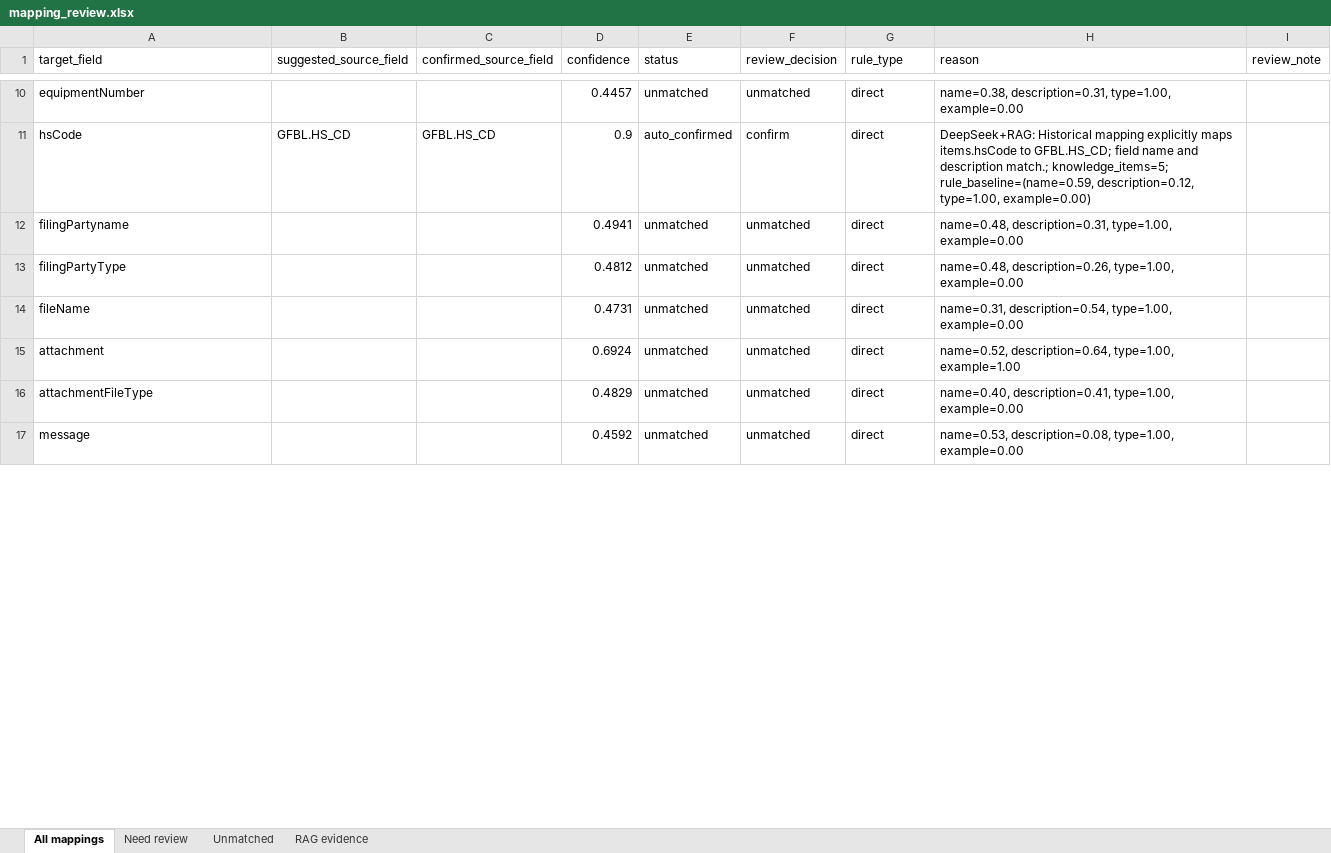
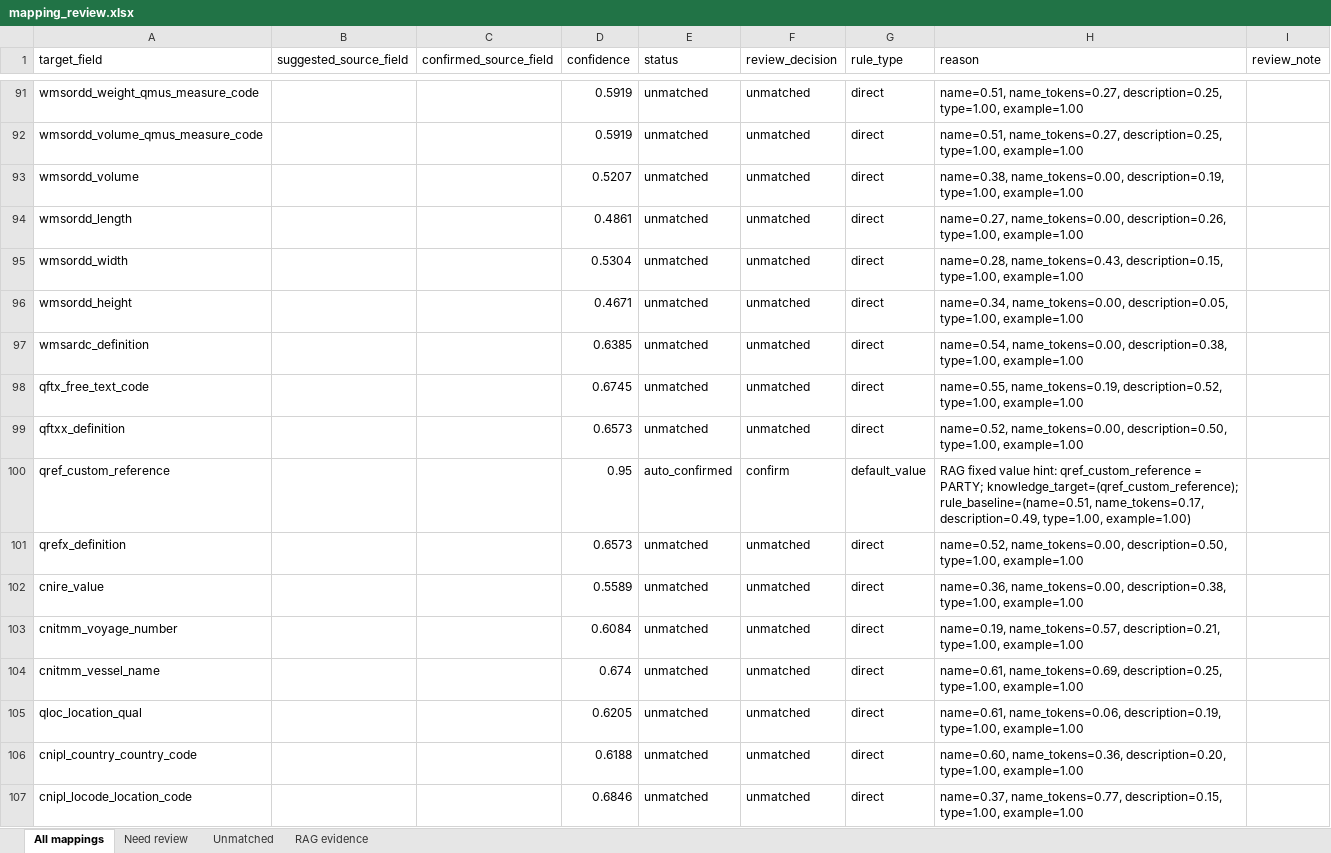
Before and after one commit to TeezyTez/EDI-Agent, an Excel workbook: workspace/generated/mapping_review.xlsx, sheet All mappings, drawn as a sheet; only a part is shown, gaps mark what is left out; values as stored, in another font and other column widths than the file's, no borders; removed rows and columns are numbered as before the commit, all else as after; the diff covers the shown part only; the diff names each change by its address in the sheet, - before the commit and + after, or states it on an @@ line.

```diff
--- a/workspace/generated/mapping_review.xlsx (sheet All mappings)
+++ b/workspace/generated/mapping_review.xlsx (sheet All mappings)
-A91 (target_field): equipmentNumber
+A91 (target_field): wmsordd_weight_qmus_measure_code
-D91 (confidence): 0.4457
+D91 (confidence): 0.5919
-H91 (reason): name=0.38, description=0.31, type=1.00, example=0.00
+H91 (reason): name=0.51, name_tokens=0.27, description=0.25, type=1.00, example=1.00
-row 11: hsCode | GFBL.HS_CD | GFBL.HS_CD | 0.9 | auto_confirmed | confirm | direct | DeepSeek+RAG: Historical mapping explicitly maps items.hsCode to GFBL.HS_CD; field name and description match.; knowledge_items=5; rule_baseline=(name=0.59, description=0.12, type=1.00, example=0.00)
+row 92: wmsordd_volume_qmus_measure_code |  |  | 0.5919 | unmatched | unmatched | direct | name=0.51, name_tokens=0.27, description=0.25, type=1.00, example=1.00
+row 93: wmsordd_volume |  |  | 0.5207 | unmatched | unmatched | direct | name=0.38, name_tokens=0.00, description=0.19, type=1.00, example=1.00
+row 94: wmsordd_length |  |  | 0.4861 | unmatched | unmatched | direct | name=0.27, name_tokens=0.00, description=0.26, type=1.00, example=1.00
+row 95: wmsordd_width |  |  | 0.5304 | unmatched | unmatched | direct | name=0.28, name_tokens=0.43, description=0.15, type=1.00, example=1.00
+row 96: wmsordd_height |  |  | 0.4671 | unmatched | unmatched | direct | name=0.34, name_tokens=0.00, description=0.05, type=1.00, example=1.00
-A97 (target_field): filingPartyname
+A97 (target_field): wmsardc_definition
-D97 (confidence): 0.4941
+D97 (confidence): 0.6385
-H97 (reason): name=0.48, description=0.31, type=1.00, example=0.00
+H97 (reason): name=0.54, name_tokens=0.00, description=0.38, type=1.00, example=1.00
+row 98: qftx_free_text_code |  |  | 0.6745 | unmatched | unmatched | direct | name=0.55, name_tokens=0.19, description=0.52, type=1.00, example=1.00
+row 99: qftxx_definition |  |  | 0.6573 | unmatched | unmatched | direct | name=0.52, name_tokens=0.00, description=0.50, type=1.00, example=1.00
+row 100: qref_custom_reference |  |  | 0.95 | auto_confirmed | confirm | default_value | RAG fixed value hint: qref_custom_reference = PARTY; knowledge_target=(qref_custom_reference); rule_baseline=(name=0.51, name_tokens=0.17, description=0.49, type=1.00, example=1.00)
-A101 (target_field): filingPartyType
+A101 (target_field): qrefx_definition
-D101 (confidence): 0.4812
+D101 (confidence): 0.6573
-H101 (reason): name=0.48, description=0.26, type=1.00, example=0.00
+H101 (reason): name=0.52, name_tokens=0.00, description=0.50, type=1.00, example=1.00
-A102 (target_field): fileName
+A102 (target_field): cnire_value
-D102 (confidence): 0.4731
+D102 (confidence): 0.5589
-H102 (reason): name=0.31, description=0.54, type=1.00, example=0.00
+H102 (reason): name=0.36, name_tokens=0.00, description=0.38, type=1.00, example=1.00
-A103 (target_field): attachment
+A103 (target_field): cnitmm_voyage_number
-D103 (confidence): 0.6924
+D103 (confidence): 0.6084
-H103 (reason): name=0.52, description=0.64, type=1.00, example=1.00
+H103 (reason): name=0.19, name_tokens=0.57, description=0.21, type=1.00, example=1.00
-A104 (target_field): attachmentFileType
+A104 (target_field): cnitmm_vessel_name
-D104 (confidence): 0.4829
+D104 (confidence): 0.674
-H104 (reason): name=0.40, description=0.41, type=1.00, example=0.00
+H104 (reason): name=0.61, name_tokens=0.69, description=0.25, type=1.00, example=1.00
+row 105: qloc_location_qual |  |  | 0.6205 | unmatched | unmatched | direct | name=0.61, name_tokens=0.06, description=0.19, type=1.00, example=1.00
+row 106: cnipl_country_country_code |  |  | 0.6188 | unmatched | unmatched | direct | name=0.60, name_tokens=0.36, description=0.20, type=1.00, example=1.00
-A107 (target_field): message
+A107 (target_field): cnipl_locode_location_code
-D107 (confidence): 0.4592
+D107 (confidence): 0.6846
-H107 (reason): name=0.53, description=0.08, type=1.00, example=0.00
+H107 (reason): name=0.37, name_tokens=0.77, description=0.15, type=1.00, example=1.00
```
Also changed, not shown: 84 added rows, 1 removed row and 27 edited cells elsewhere in this sheet, sheet Unmatched, sheet RAG evidence, sheet Need review, 20 other files.
